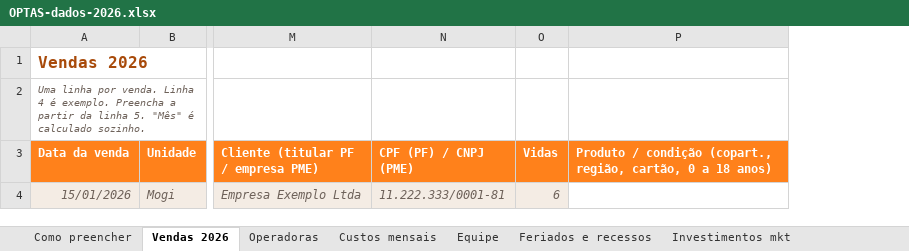
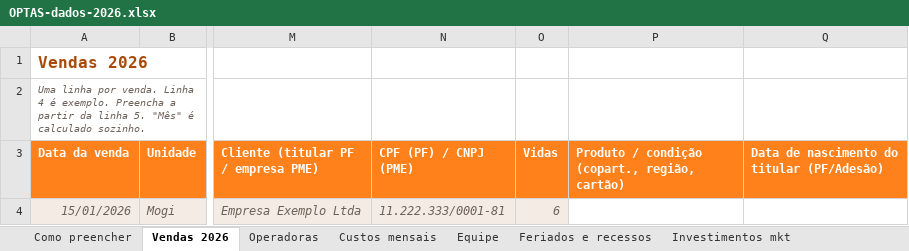
Before and after one commit to josekalyl-netizen/paineloptas, an Excel workbook: planilhas/OPTAS-dados-2026.xlsx, sheet Vendas 2026, drawn as a sheet; only a part is shown, gaps mark what is left out; values as stored, in another font and other column widths than the file's, no borders; removed rows and columns are numbered as before the commit, all else as after; the diff names each change by its address in the sheet, - before the commit and + after, or states it on an @@ line.

```diff
--- a/planilhas/OPTAS-dados-2026.xlsx (sheet Vendas 2026)
+++ b/planilhas/OPTAS-dados-2026.xlsx (sheet Vendas 2026)
-column P, row 3: Produto / condição (copart., região, cartão, 0 a 18 anos)
+column P, row 3: Produto / condição (copart., região, cartão)
+column Q, row 3: Data de nascimento do titular (PF/Adesão)
```
Also changed, not shown: sheet Operadoras, 10 other files.
